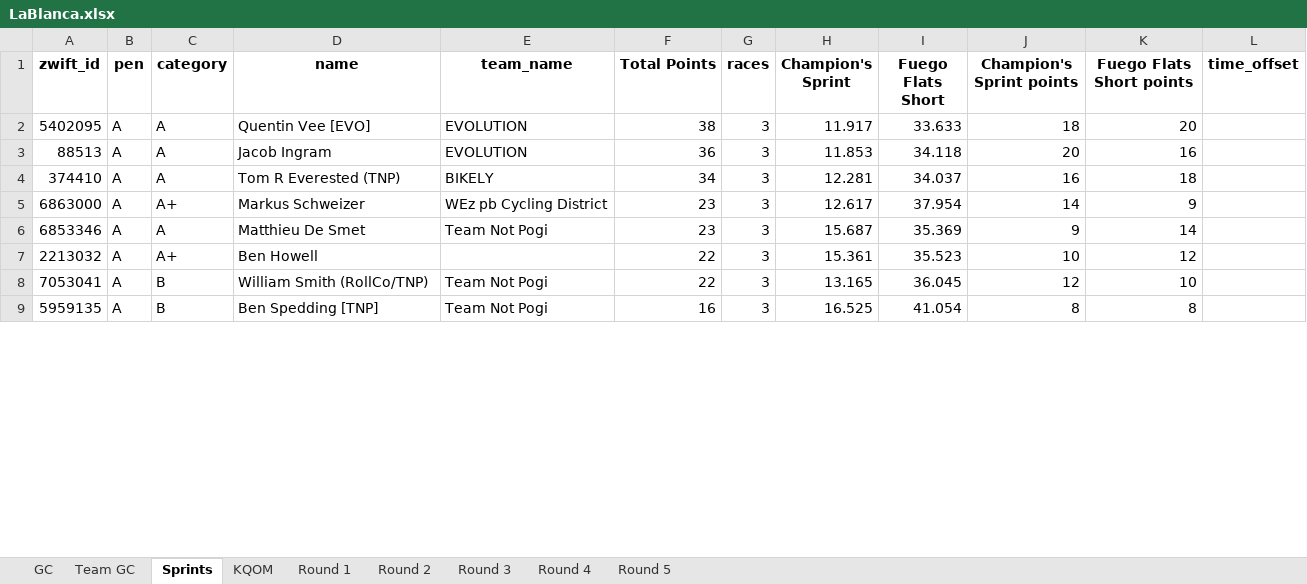
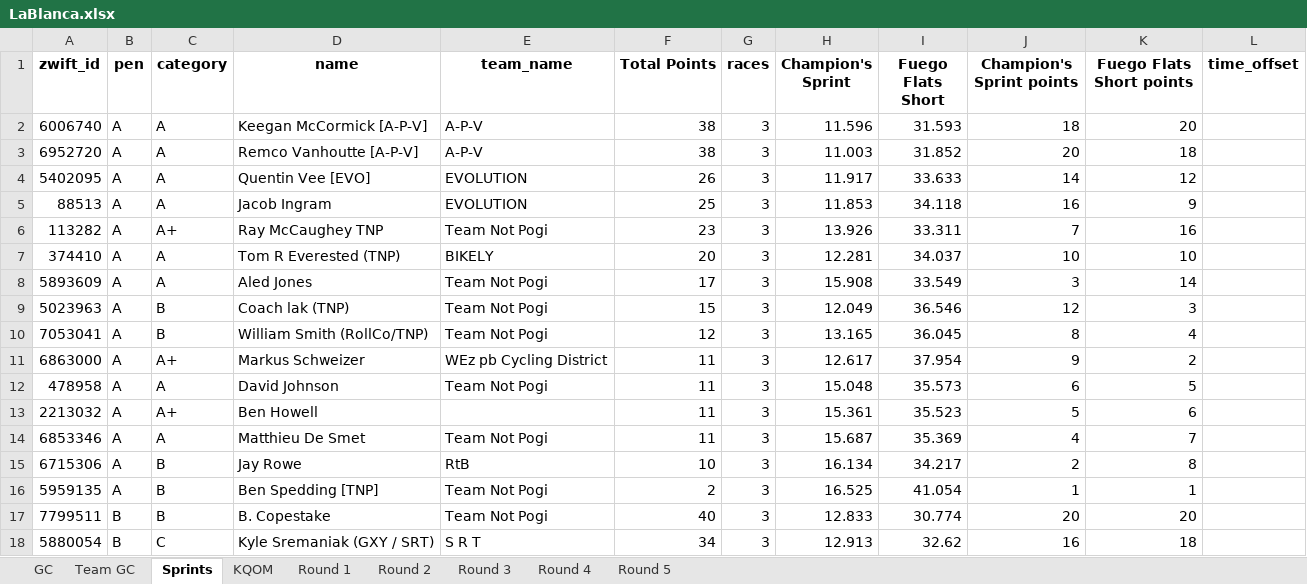
Before and after one commit to gleesonm1/TNP_results, an Excel workbook: LaBlanca/LaBlanca.xlsx, sheet Sprints, drawn as a sheet; only a part is shown; values as stored, in another font and other column widths than the file's, no borders; removed rows and columns are numbered as before the commit, all else as after; the diff covers the shown part only; the diff names each change by its address in the sheet, - before the commit and + after, or states it on an @@ line.

```diff
--- a/LaBlanca/LaBlanca.xlsx (sheet Sprints)
+++ b/LaBlanca/LaBlanca.xlsx (sheet Sprints)
+row 2: 6006740 | A | A | Keegan McCormick [A-P-V] | A-P-V | 38 | 3 | 11.596 | 31.593 | 18 | 20
+row 3: 6952720 | A | A | Remco Vanhoutte [A-P-V] | A-P-V | 38 | 3 | 11.003 | 31.852 | 20 | 18
-F4 (Total Points): 38
+F4 (Total Points): 26
-J4 (Champion's Sprint points): 18
+J4 (Champion's Sprint points): 14
-K4 (Fuego Flats Short points): 20
+K4 (Fuego Flats Short points): 12
-F5 (Total Points): 36
+F5 (Total Points): 25
-J5 (Champion's Sprint points): 20
+J5 (Champion's Sprint points): 16
-K5 (Fuego Flats Short points): 16
+K5 (Fuego Flats Short points): 9
+row 6: 113282 | A | A+ | Ray McCaughey TNP | Team Not Pogi | 23 | 3 | 13.926 | 33.311 | 7 | 16
-F7 (Total Points): 34
+F7 (Total Points): 20
-J7 (Champion's Sprint points): 16
+J7 (Champion's Sprint points): 10
-K7 (Fuego Flats Short points): 18
+K7 (Fuego Flats Short points): 10
+row 8: 5893609 | A | A | Aled Jones | Team Not Pogi | 17 | 3 | 15.908 | 33.549 | 3 | 14
+row 9: 5023963 | A | B | Coach lak (TNP) | Team Not Pogi | 15 | 3 | 12.049 | 36.546 | 12 | 3
+row 10: 7053041 | A | B | William Smith (RollCo/TNP) | Team Not Pogi | 12 | 3 | 13.165 | 36.045 | 8 | 4
-F11 (Total Points): 23
+F11 (Total Points): 11
-J11 (Champion's Sprint points): 14
+J11 (Champion's Sprint points): 9
-K11 (Fuego Flats Short points): 9
+K11 (Fuego Flats Short points): 2
+row 12: 478958 | A | A | David Johnson | Team Not Pogi | 11 | 3 | 15.048 | 35.573 | 6 | 5
+row 13: 2213032 | A | A+ | Ben Howell |  | 11 | 3 | 15.361 | 35.523 | 5 | 6
-F14 (Total Points): 23
+F14 (Total Points): 11
-J14 (Champion's Sprint points): 9
+J14 (Champion's Sprint points): 4
-K14 (Fuego Flats Short points): 14
+K14 (Fuego Flats Short points): 7
-row 7: 2213032 | A | A+ | Ben Howell |  | 22 | 3 | 15.361 | 35.523 | 10 | 12
-row 8: 7053041 | A | B | William Smith (RollCo/TNP) | Team Not Pogi | 22 | 3 | 13.165 | 36.045 | 12 | 10
+row 15: 6715306 | A | B | Jay Rowe | RtB | 10 | 3 | 16.134 | 34.217 | 2 | 8
-F16 (Total Points): 16
+F16 (Total Points): 2
-J16 (Champion's Sprint points): 8
+J16 (Champion's Sprint points): 1
-K16 (Fuego Flats Short points): 8
+K16 (Fuego Flats Short points): 1
+row 17: 7799511 | B | B | B. Copestake | Team Not Pogi | 40 | 3 | 12.833 | 30.774 | 20 | 20
+row 18: 5880054 | B | C | Kyle Sremaniak (GXY / SRT) | S R T | 34 | 3 | 12.913 | 32.62 | 16 | 18
```
Also changed, not shown: 14 added rows, 5 removed rows and 28 edited cells elsewhere in this sheet, sheet KQOM, sheet GC, sheet Team GC, sheet Round 3.
